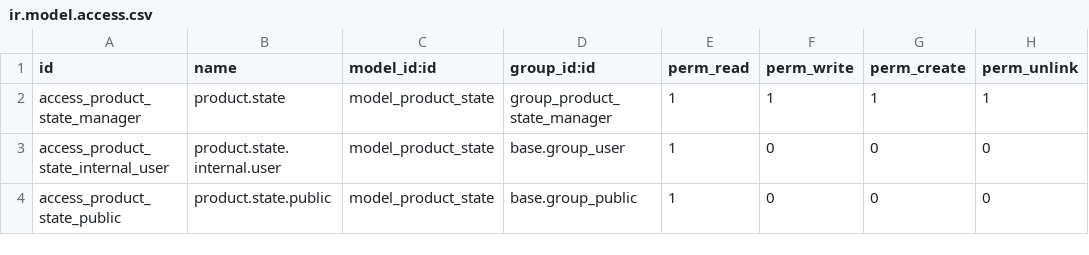
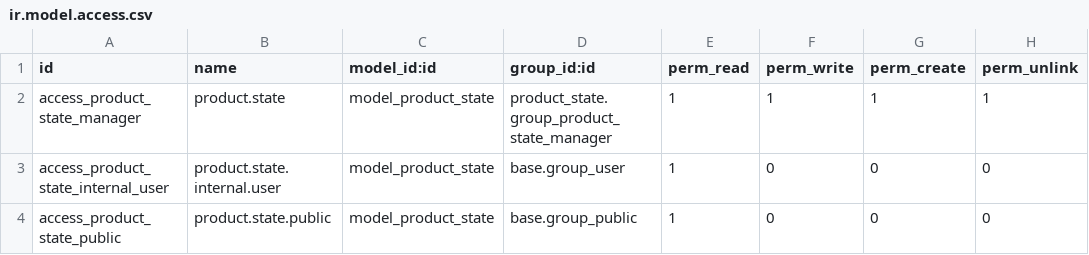
Before and after one commit to camptocamp/product-attribute, a CSV file: product_state/security/ir.model.access.csv, drawn as a sheet.

Commit message:
[MIG] product_state: Migration to 19.0

```diff
--- a/product_state/security/ir.model.access.csv
+++ b/product_state/security/ir.model.access.csv
@@ -1,3 +1,3 @@
 "id","name","model_id:id","group_id:id","perm_read","perm_write","perm_create","perm_unlink"
-"access_product_state_manager","product.state","model_product_state","group_product_state_manager",1,1,1,1
+"access_product_state_manager","product.state","model_product_state",product_state.group_product_state_manager,1,1,1,1
 "access_product_state_internal_user","product.state.internal.user","model_product_state","base.group_user",1,0,0,0
```
Also changed, not shown: 10 other files.
